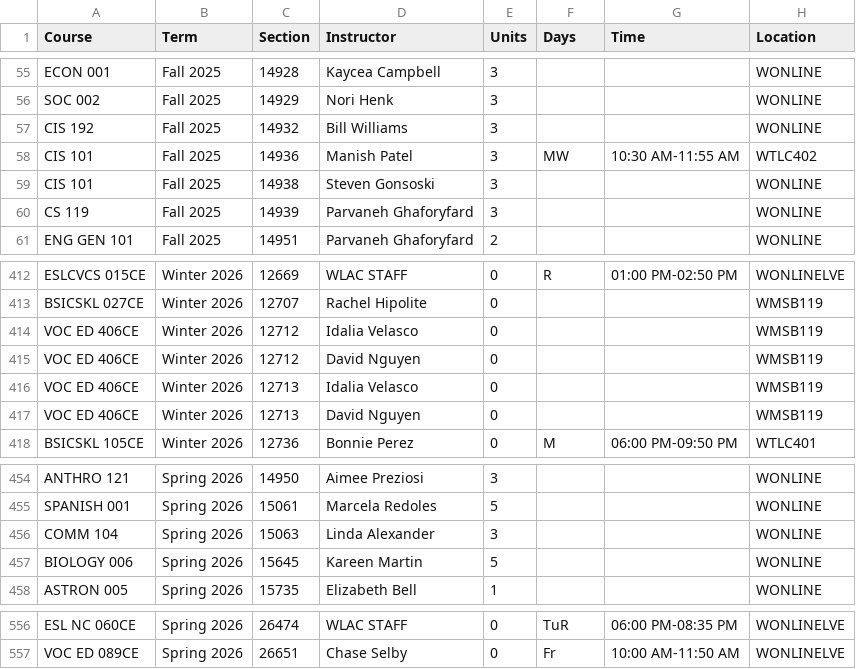
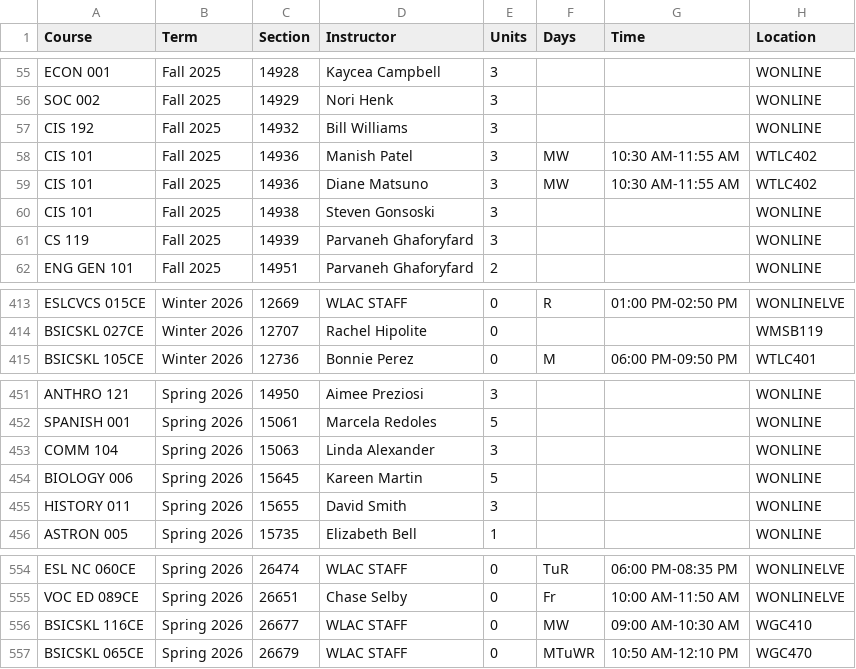
Before and after one commit to West-Los-Angeles-College/ztc, a CSV file: ztc_live.csv, drawn as a sheet; only a part is shown, gaps mark what is left out; removed rows and columns are numbered as before the commit, all else as after; the diff names each change by its address in the sheet, - before the commit and + after, or states it on an @@ line.

Commit message:
Daily Commit -- 2025-11-22

```diff
--- a/ztc_live.csv
+++ b/ztc_live.csv
+row 59: CIS 101 | Fall 2025 | 14936 | Diane Matsuno | 3 | MW | 10:30 AM-11:55 AM | WTLC402
-row 414: VOC ED 406CE | Winter 2026 | 12712 | Idalia Velasco | 0 |  |  | WMSB119
-row 415: VOC ED 406CE | Winter 2026 | 12712 | David Nguyen | 0 |  |  | WMSB119
-row 416: VOC ED 406CE | Winter 2026 | 12713 | Idalia Velasco | 0 |  |  | WMSB119
-row 417: VOC ED 406CE | Winter 2026 | 12713 | David Nguyen | 0 |  |  | WMSB119
+row 455: HISTORY 011 | Spring 2026 | 15655 | David Smith | 3 |  |  | WONLINE
+row 556: BSICSKL 116CE | Spring 2026 | 26677 | WLAC STAFF | 0 | MW | 09:00 AM-10:30 AM | WGC410
+row 557: BSICSKL 065CE | Spring 2026 | 26679 | WLAC STAFF | 0 | MTuWR | 10:50 AM-12:10 PM | WGC470
```
